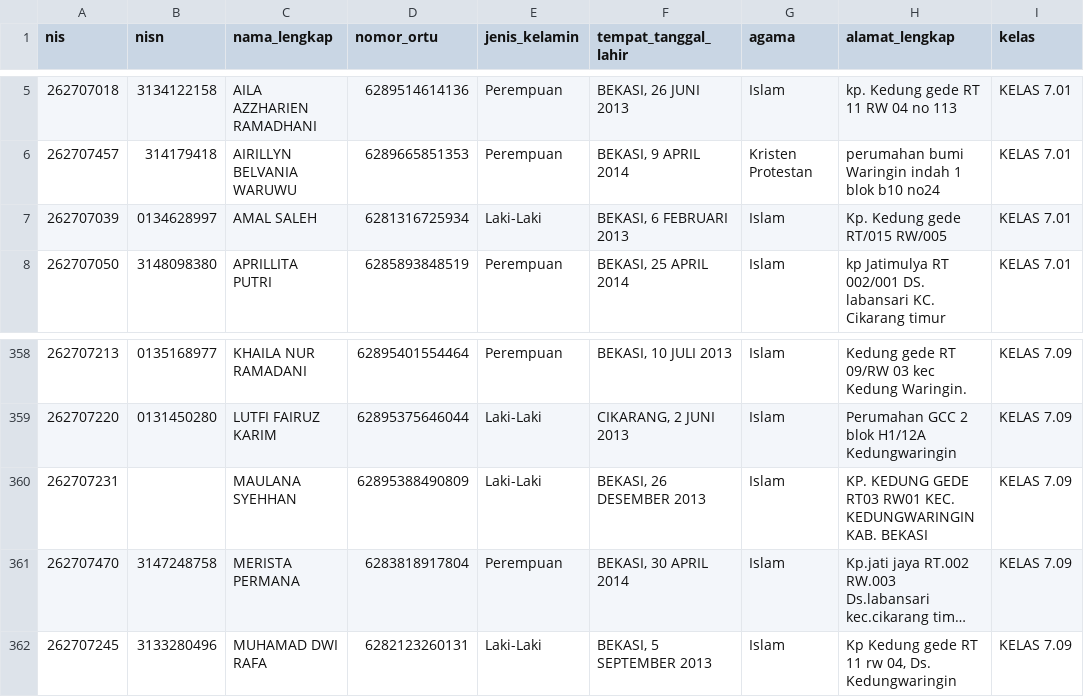
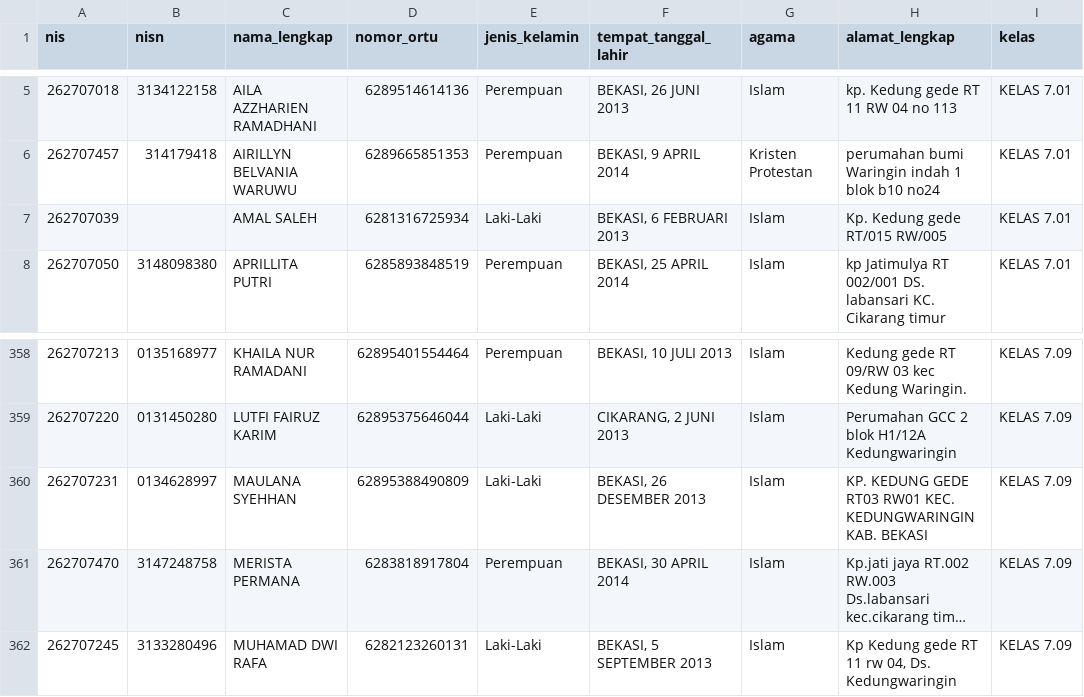
Before and after one commit to devporcalabs/kartusiswasmpkdw, a CSV file: FixData.csv, drawn as a sheet; only a part is shown, gaps mark what is left out; long unchanged cells end in …; the diff names each change by its address in the sheet, - before the commit and + after, or states it on an @@ line.

Commit message:
Swap and correct NISN 0134628997 from Amal Saleh (7.01) to Maulana Syehhan (7.09) and sync photo mapping

```diff
--- a/FixData.csv
+++ b/FixData.csv
-B7 (nisn): 0134628997
+B7 (nisn): (empty)
-B360 (nisn): (empty)
+B360 (nisn): 0134628997
```
Also changed, not shown: 1 other file.
